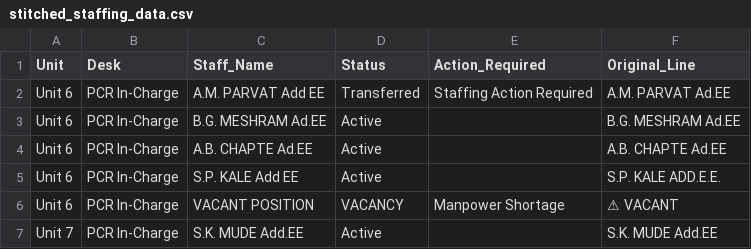
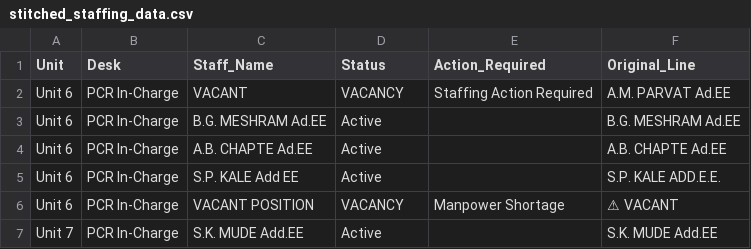
Before and after one commit to Chinmay-Dev27/mahagenco-staffing-dashboard, a CSV file: stitched_staffing_data.csv, drawn as a sheet; only a part is shown.

Commit message:
Admin Update stitched_staffing_data.csv

```diff
--- a/stitched_staffing_data.csv
+++ b/stitched_staffing_data.csv
@@ -1,3 +1,3 @@
 Unit,Desk,Staff_Name,Status,Action_Required,Original_Line
-Unit 6,PCR In-Charge,A.M. PARVAT Add EE,Transferred,Staffing Action Required,A.M. PARVAT Ad.EE
+Unit 6,PCR In-Charge,VACANT,VACANCY,Staffing Action Required,A.M. PARVAT Ad.EE
 Unit 6,PCR In-Charge,B.G. MESHRAM Ad.EE,Active,,B.G. MESHRAM Ad.EE
```
